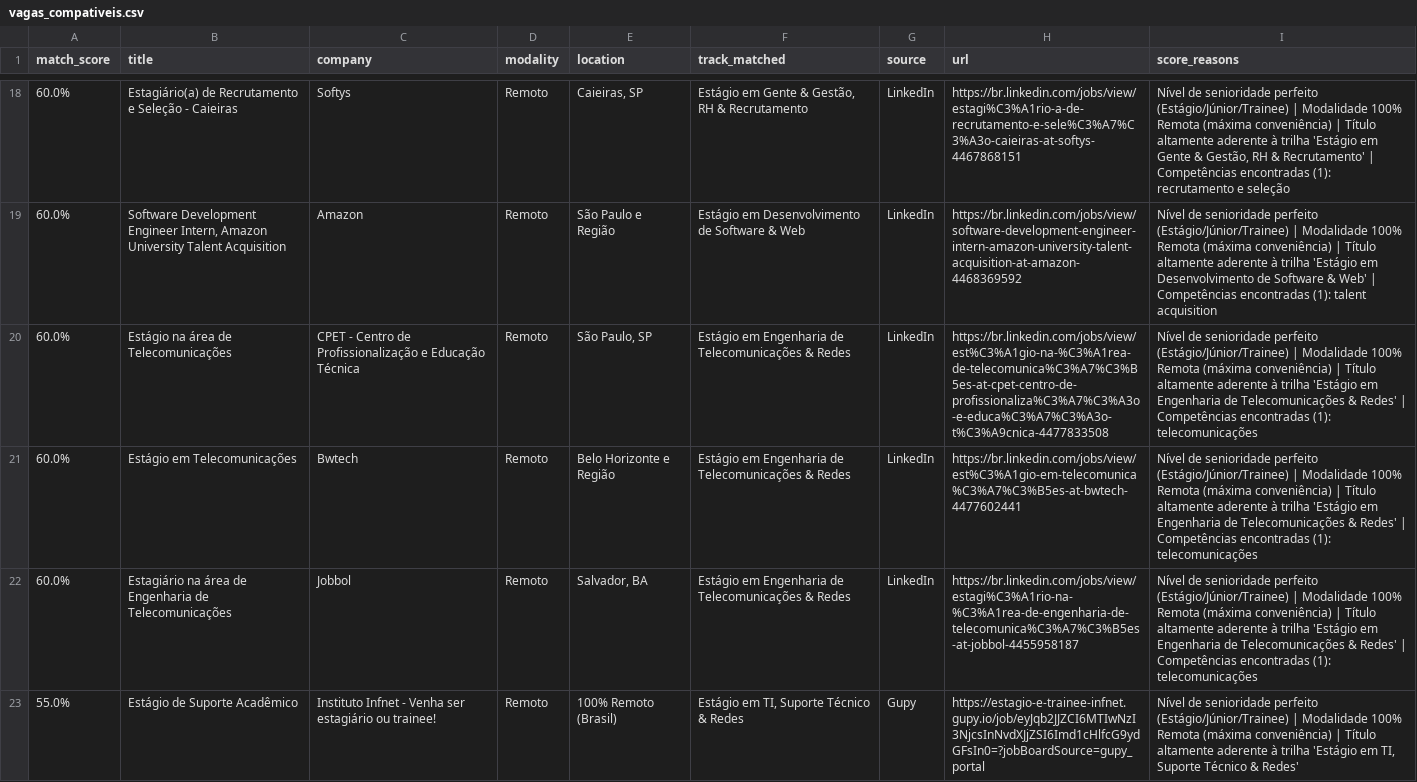
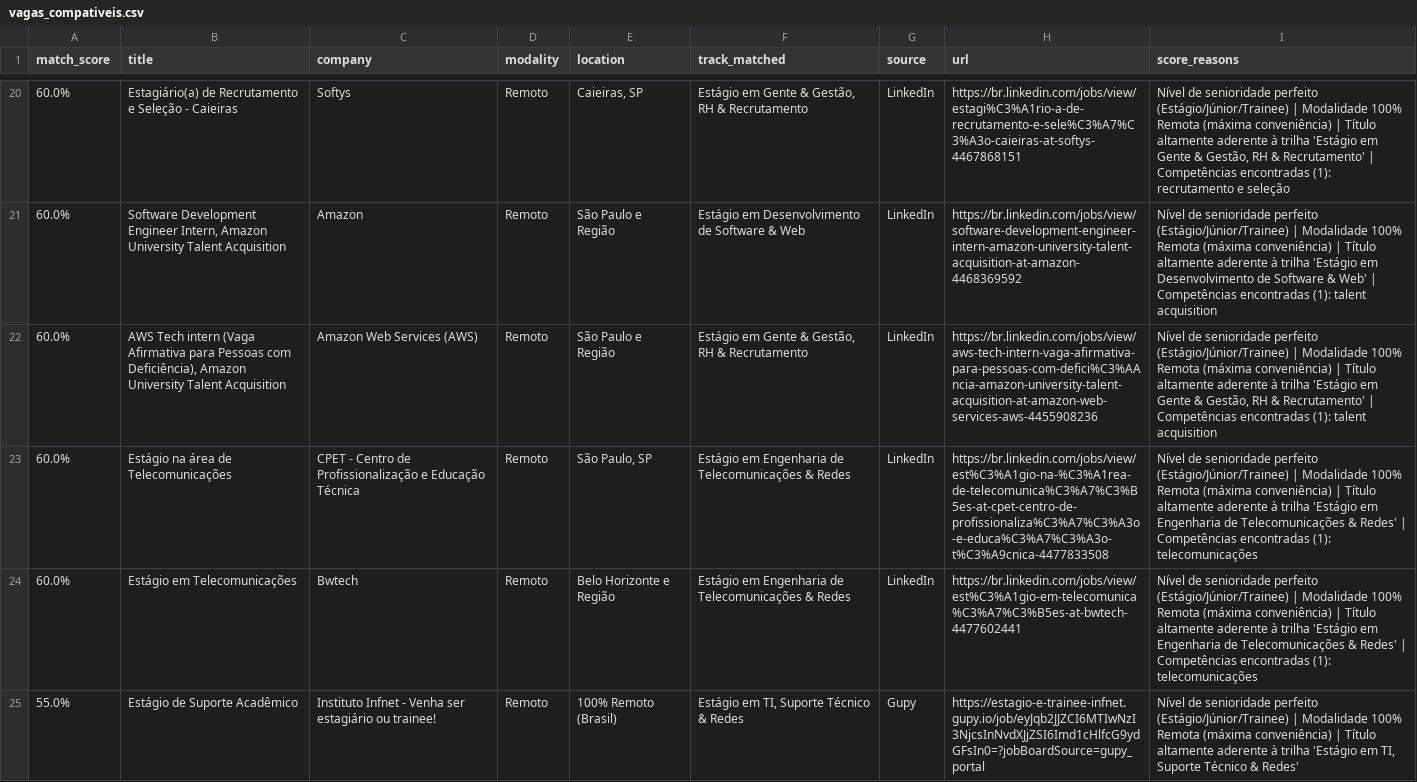
Before and after one commit to Loogan23/LoganJobRadar, a CSV file: output/vagas_compativeis.csv, drawn as a sheet; only a part is shown, gaps mark what is left out; removed rows and columns are numbered as before the commit, all else as after; the diff covers the shown part only; the diff names each change by its address in the sheet, - before the commit and + after, or states it on an @@ line.

Commit message:
chore: atualizar histórico de vagas [skip ci]

```diff
--- a/output/vagas_compativeis.csv
+++ b/output/vagas_compativeis.csv
+row 22: 60.0% | AWS Tech intern (Vaga Afirmativa para Pessoas com Deficiência), Amazon University Talent Acquisition | Amazon Web Services (AWS) | Remoto | São Paulo e Região | Estágio em Gente & Gestão, RH & Recrutamento | LinkedIn | https://br.linkedin.com/jobs/view/aws-tech-intern-vaga-afirmativa-para-pessoas-com-defici%C3%AAncia-amazon-university-talent-acquisition-at-amazon-web-services-aws-4455908236 | Nível de senioridade perfeito (Estágio/Júnior/Trainee) | Modalidade 100% Remota (máxima conveniência) | Título altamente aderente à trilha 'Estágio em Gente & Gestão, RH & Recrutamento' | Competências encontradas (1): talent acquisition
-row 22: 60.0% | Estagiário na área de Engenharia de Telecomunicações | Jobbol | Remoto | Salvador, BA | Estágio em Engenharia de Telecomunicações & Redes | LinkedIn | https://br.linkedin.com/jobs/view/estagi%C3%A1rio-na-%C3%A1rea-de-engenharia-de-telecomunica%C3%A7%C3%B5es-at-jobbol-4455958187 | Nível de senioridade perfeito (Estágio/Júnior/Trainee) | Modalidade 100% Remota (máxima conveniência) | Título altamente aderente à trilha 'Estágio em Engenharia de Telecomunicações & Redes' | Competências encontradas (1): telecomunicações
```
Also changed, not shown: 6 added rows, 4 removed rows, 4 moved rows and 18 edited cells elsewhere in this file, 1 other file.
